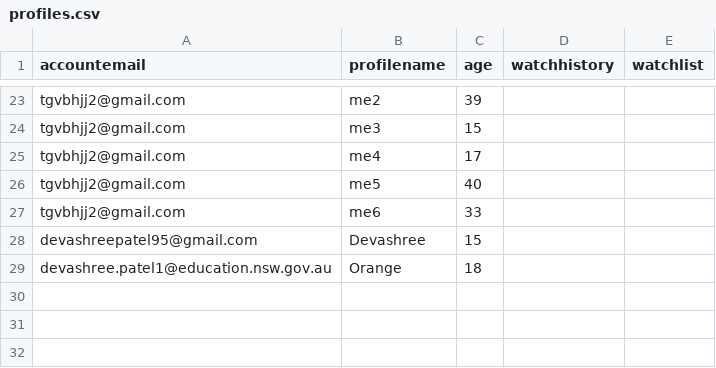
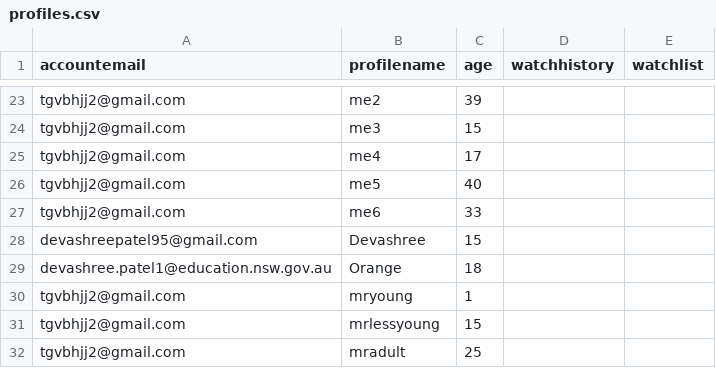
Before and after one commit to BaulkhamHillsHS/PrelimSE-26-Group10, a CSV file: profiles.csv, drawn as a sheet; only a part is shown, gaps mark what is left out.

Commit message:
added profiles for testing ages

```diff
--- a/profiles.csv
+++ b/profiles.csv
@@ -29 +29,4 @@ devashreepatel95@gmail.com,Devashree,15,,
 devashree.patel1@education.nsw.gov.au,Orange,18,,
+tgvbhjj2@gmail.com,mryoung,1,
+tgvbhjj2@gmail.com,mrlessyoung,15,
+tgvbhjj2@gmail.com,mradult,25,
```
Also changed, not shown: accounts.csv.
